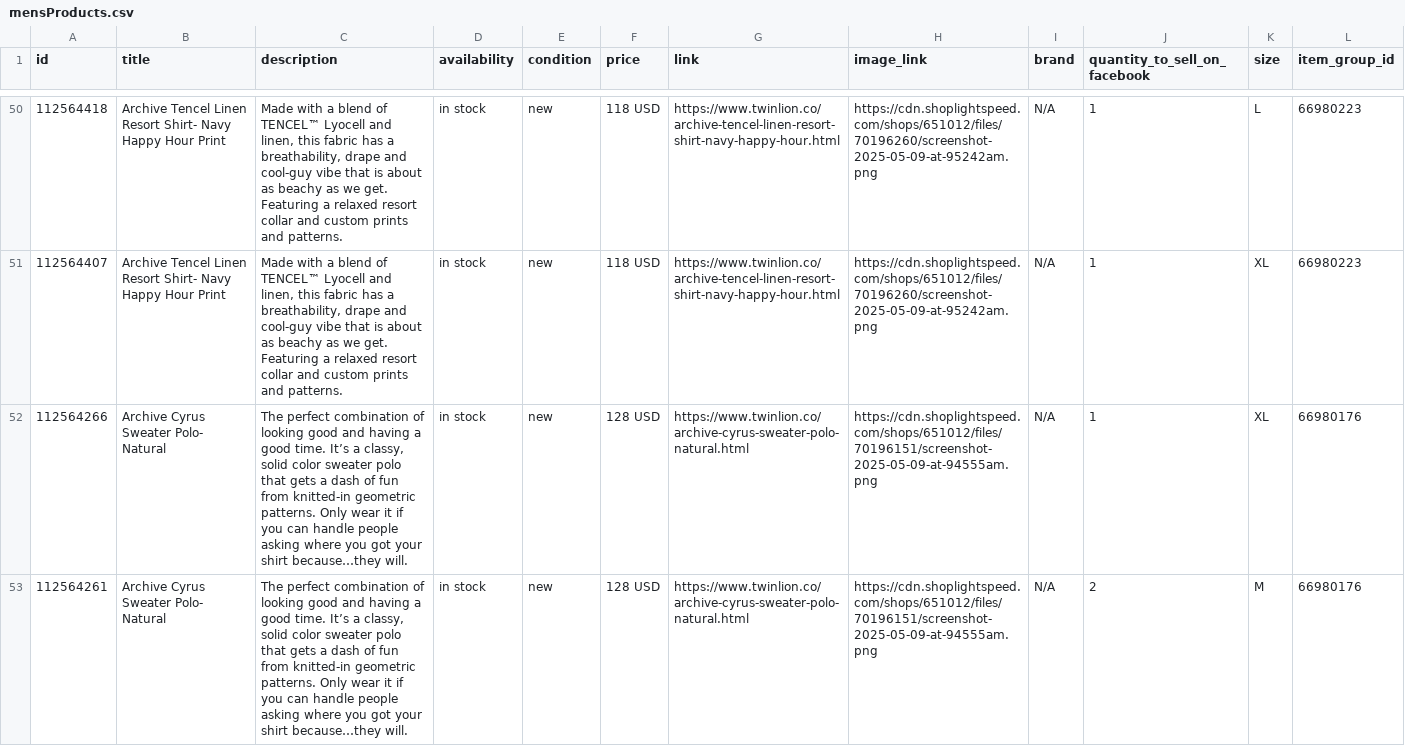
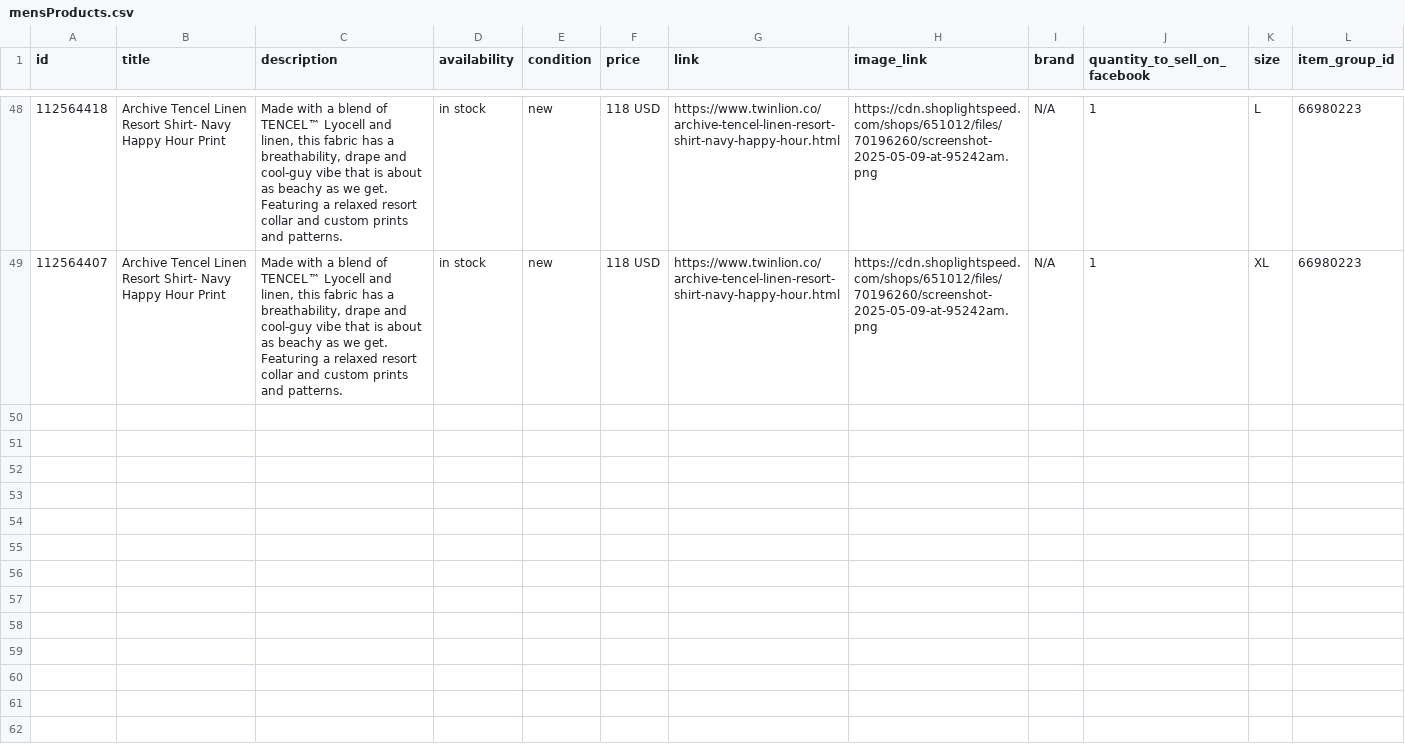
Before and after one commit to carolinewales/TwinLionMetaFeed, a CSV file: mensProducts.csv, drawn as a sheet; only a part is shown, gaps mark what is left out; the diff covers the shown part only; the diff names each change by its address in the sheet, - before the commit and + after, or states it on an @@ line.

```diff
--- a/mensProducts.csv
+++ b/mensProducts.csv
-row 52: 112564266 | Archive Cyrus Sweater Polo- Natural | The perfect combination of looking good and having a good time. It’s a classy, solid color sweater polo that gets a dash of fun from knitted-in geometric patterns. Only wear it if you can handle people asking where you got your shirt because…they will. | in stock | new | 128 USD | https://www.twinlion.co/archive-cyrus-sweater-polo-natural.html | https://cdn.shoplightspeed.com/shops/651012/files/70196151/screenshot-2025-05-09-at-94555am.png | N/A | 1 | XL | 66980176
-row 53: 112564261 | Archive Cyrus Sweater Polo- Natural | The perfect combination of looking good and having a good time. It’s a classy, solid color sweater polo that gets a dash of fun from knitted-in geometric patterns. Only wear it if you can handle people asking where you got your shirt because…they will. | in stock | new | 128 USD | https://www.twinlion.co/archive-cyrus-sweater-polo-natural.html | https://cdn.shoplightspeed.com/shops/651012/files/70196151/screenshot-2025-05-09-at-94555am.png | N/A | 2 | M | 66980176
```
Also changed, not shown: 4 removed rows elsewhere in this file.
